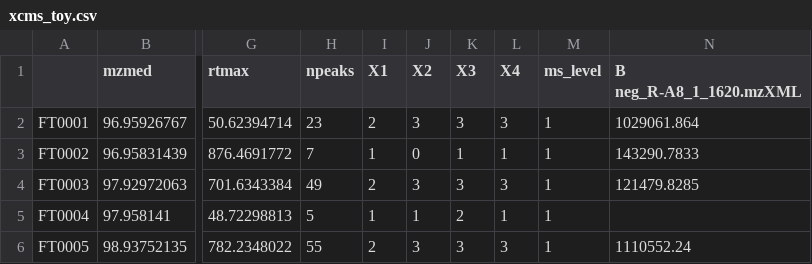
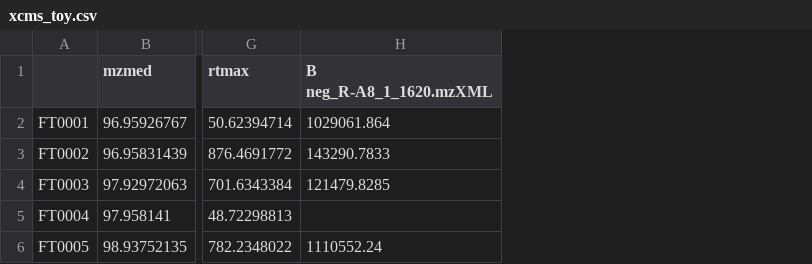
Before and after one commit to plyush1993/MetaboCensoR, a CSV file: toy_examples/xcms_toy.csv, drawn as a sheet; only a part is shown, gaps mark what is left out; the diff names each change by its address in the sheet, - before the commit and + after, or states it on an @@ line.

Commit message:
Add files via upload

```diff
--- a/toy_examples/xcms_toy.csv
+++ b/toy_examples/xcms_toy.csv
-column H (npeaks), rows 2-6: 23 | 7 | 49 | 5 | 55
-column I (X1), rows 2-6: 2 | 1 | 2 | 1 | 2
-column J (X2), rows 2-6: 3 | 0 | 3 | 1 | 3
-column K (X3), rows 2-6: 3 | 1 | 3 | 2 | 3
-column L (X4), rows 2-6: 3 | 1 | 3 | 1 | 3
-column M (ms_level), rows 2-6: all 1
```
